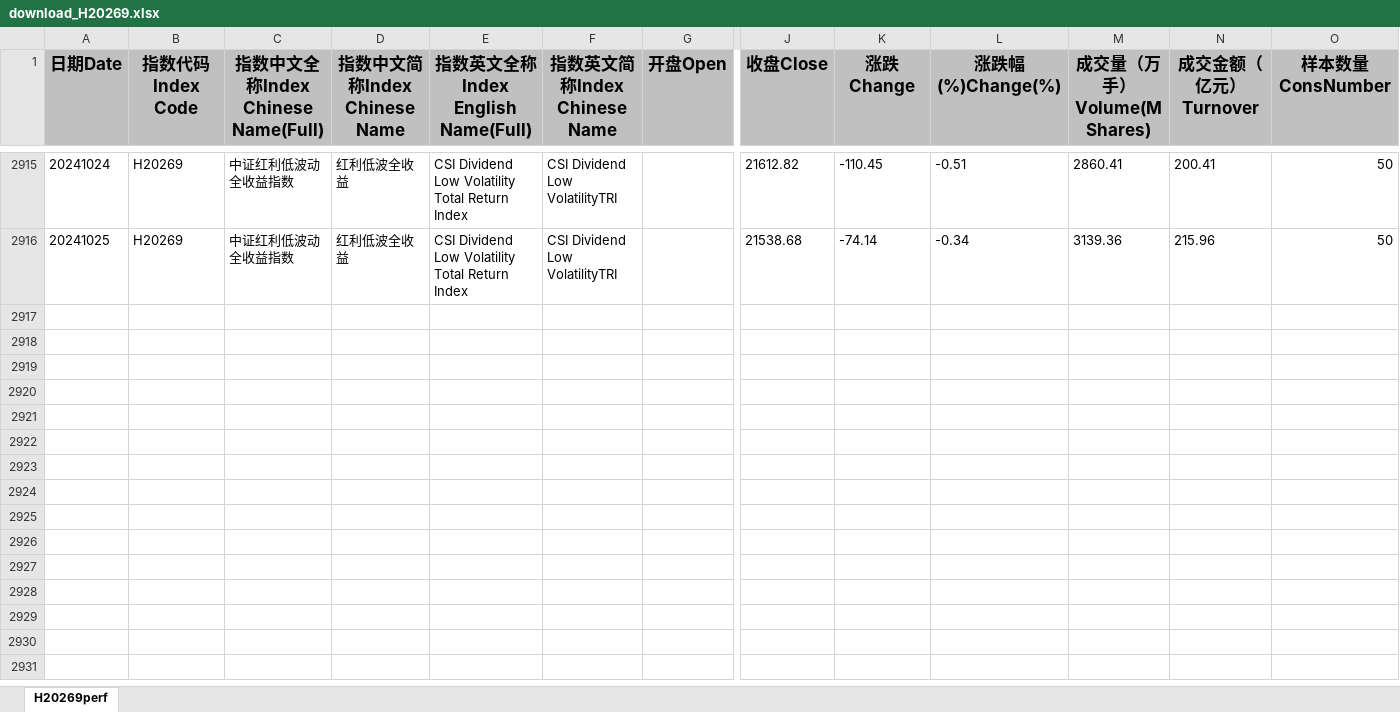
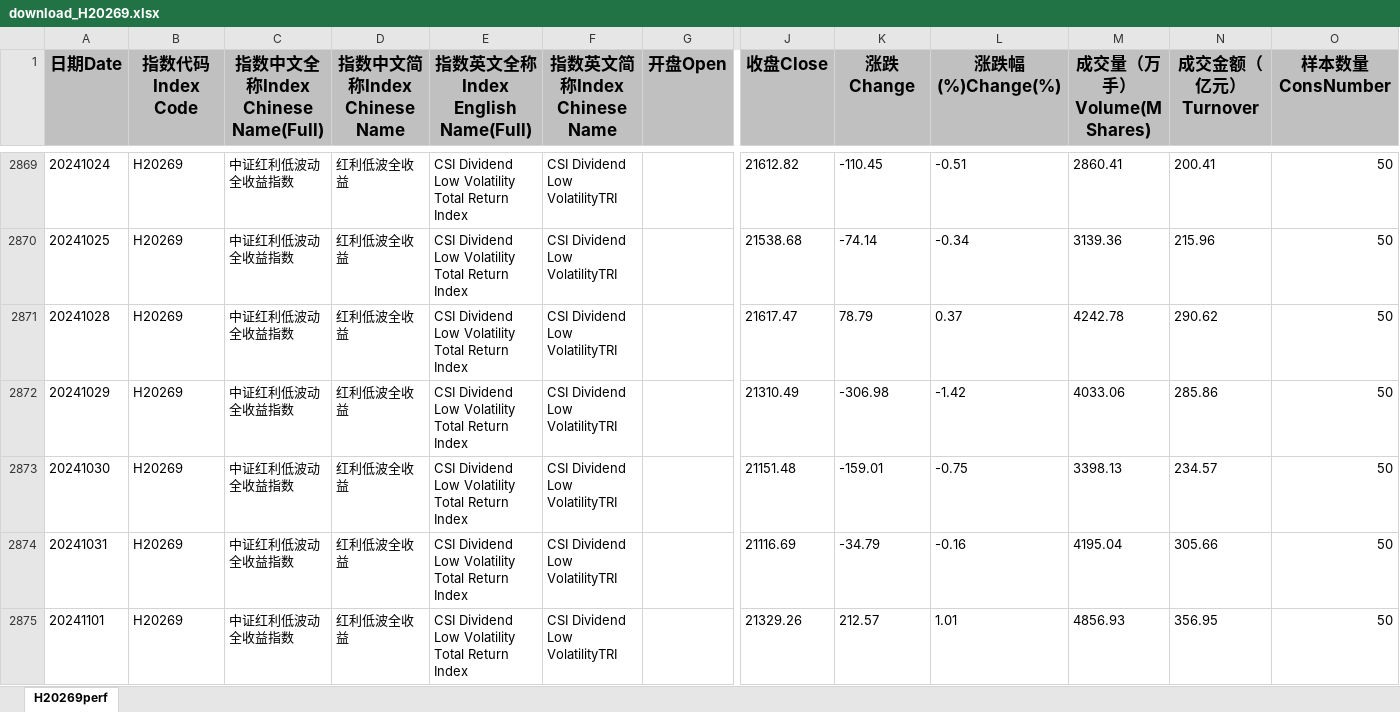
Before and after one commit to cloud0072/GuPiaoJiSuan, an Excel workbook: data/download_H20269.xlsx, sheet H20269perf, drawn as a sheet; only a part is shown, gaps mark what is left out; values as stored, in another font and other column widths than the file's, no borders; rows hold the shown columns only; the diff covers the shown part only; the diff names each change by its address in the sheet, - before the commit and + after, or states it on an @@ line.

```diff
--- a/data/download_H20269.xlsx (sheet H20269perf)
+++ b/data/download_H20269.xlsx (sheet H20269perf)
+row 2871: 20241028 | H20269 | 中证红利低波动全收益指数 | 红利低波全收益 | CSI Dividend Low Volatility Total Return Index | CSI Dividend Low VolatilityTRI |  | 21617.47 | 78.79 | 0.37 | 4242.78 | 290.62 | 50
+row 2872: 20241029 | H20269 | 中证红利低波动全收益指数 | 红利低波全收益 | CSI Dividend Low Volatility Total Return Index | CSI Dividend Low VolatilityTRI |  | 21310.49 | -306.98 | -1.42 | 4033.06 | 285.86 | 50
+row 2873: 20241030 | H20269 | 中证红利低波动全收益指数 | 红利低波全收益 | CSI Dividend Low Volatility Total Return Index | CSI Dividend Low VolatilityTRI |  | 21151.48 | -159.01 | -0.75 | 3398.13 | 234.57 | 50
+row 2874: 20241031 | H20269 | 中证红利低波动全收益指数 | 红利低波全收益 | CSI Dividend Low Volatility Total Return Index | CSI Dividend Low VolatilityTRI |  | 21116.69 | -34.79 | -0.16 | 4195.04 | 305.66 | 50
+row 2875: 20241101 | H20269 | 中证红利低波动全收益指数 | 红利低波全收益 | CSI Dividend Low Volatility Total Return Index | CSI Dividend Low VolatilityTRI |  | 21329.26 | 212.57 | 1.01 | 4856.93 | 356.95 | 50
```
Also changed, not shown: 31 added rows, 46 removed rows and 5 edited cells elsewhere in this sheet, data/download_000300.xlsx, data/download_H20955.xlsx, 15 other files.
